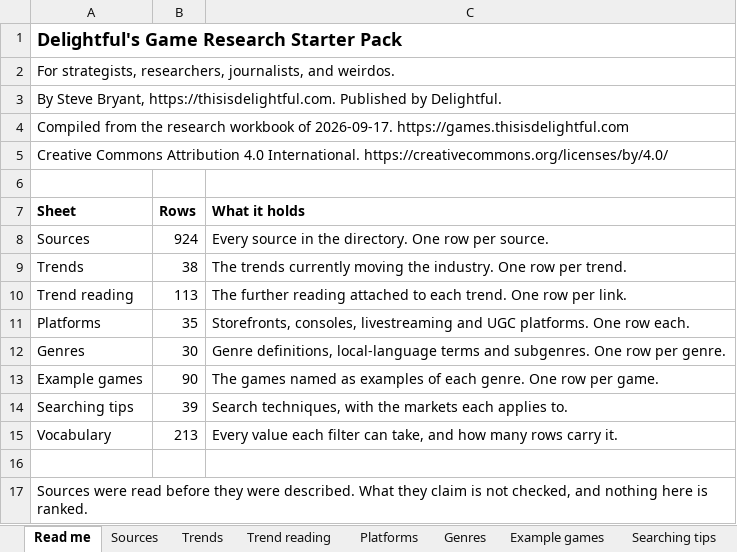
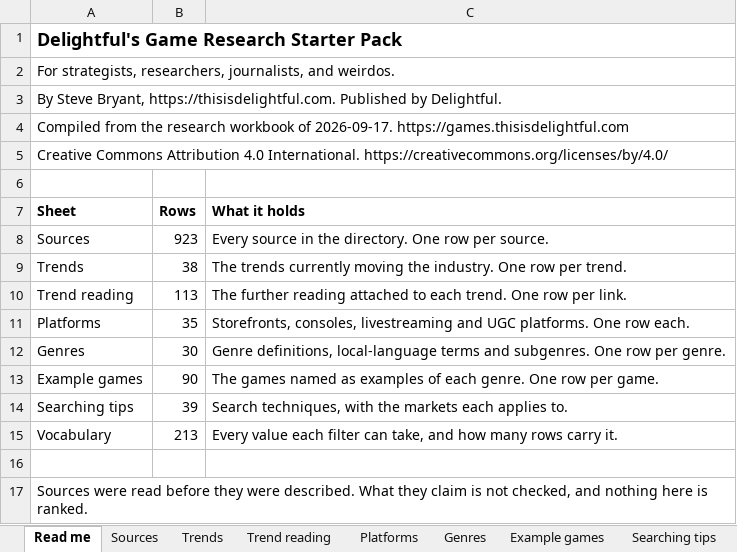
Before and after one commit to itsmepants2/games-research-starter-pack-data, an Excel workbook: games-research-starter-pack.xlsx, sheet Read me, drawn as a sheet; values as stored, in another font and other column widths than the file's, no borders; the diff names each change by its address in the sheet, - before the commit and + after, or states it on an @@ line.

```diff
--- a/games-research-starter-pack.xlsx (sheet Read me)
+++ b/games-research-starter-pack.xlsx (sheet Read me)
-B8 (Rows): 924
+B8 (Rows): 923
```
Also changed, not shown: sheet Vocabulary, sheet Sources, 5 other files.
